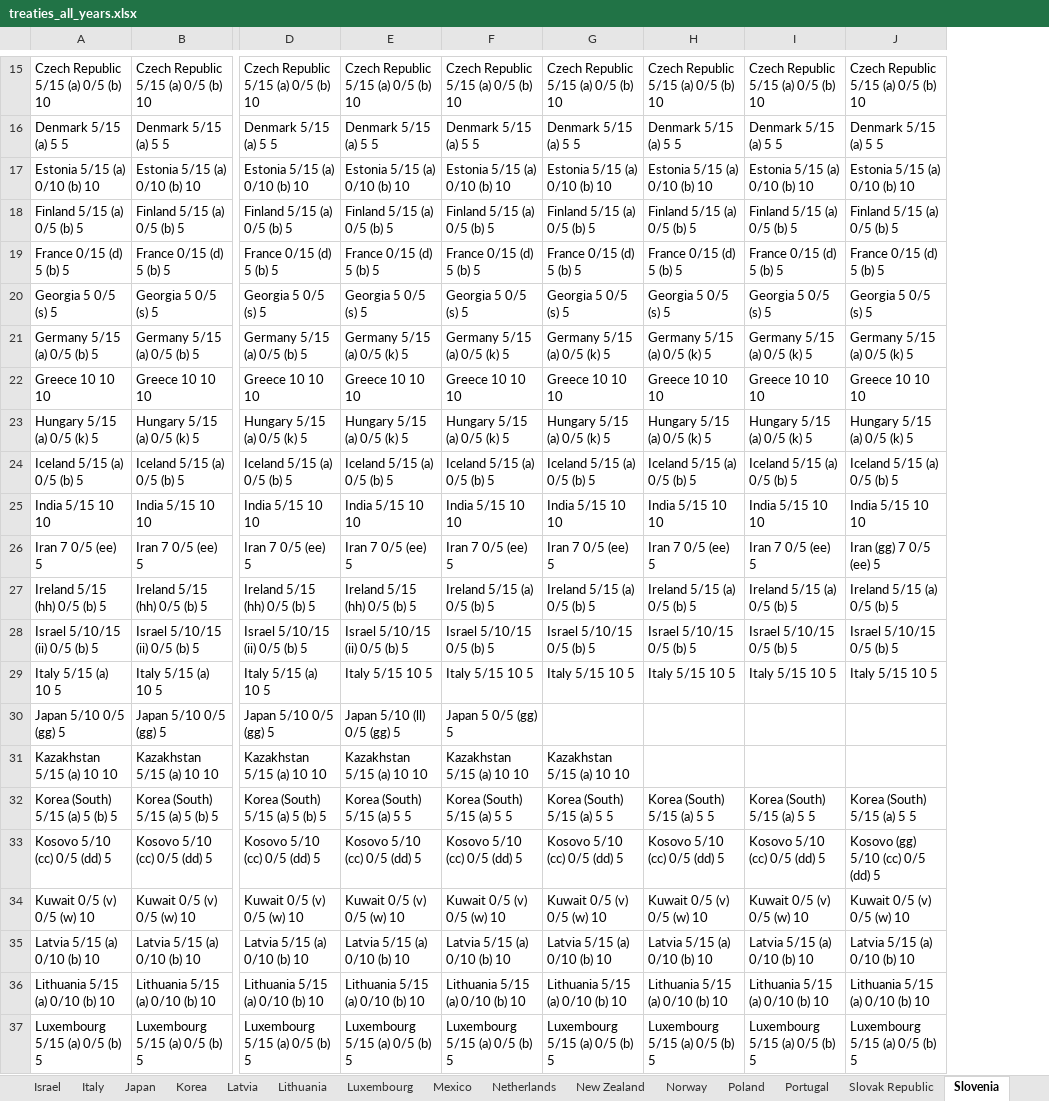
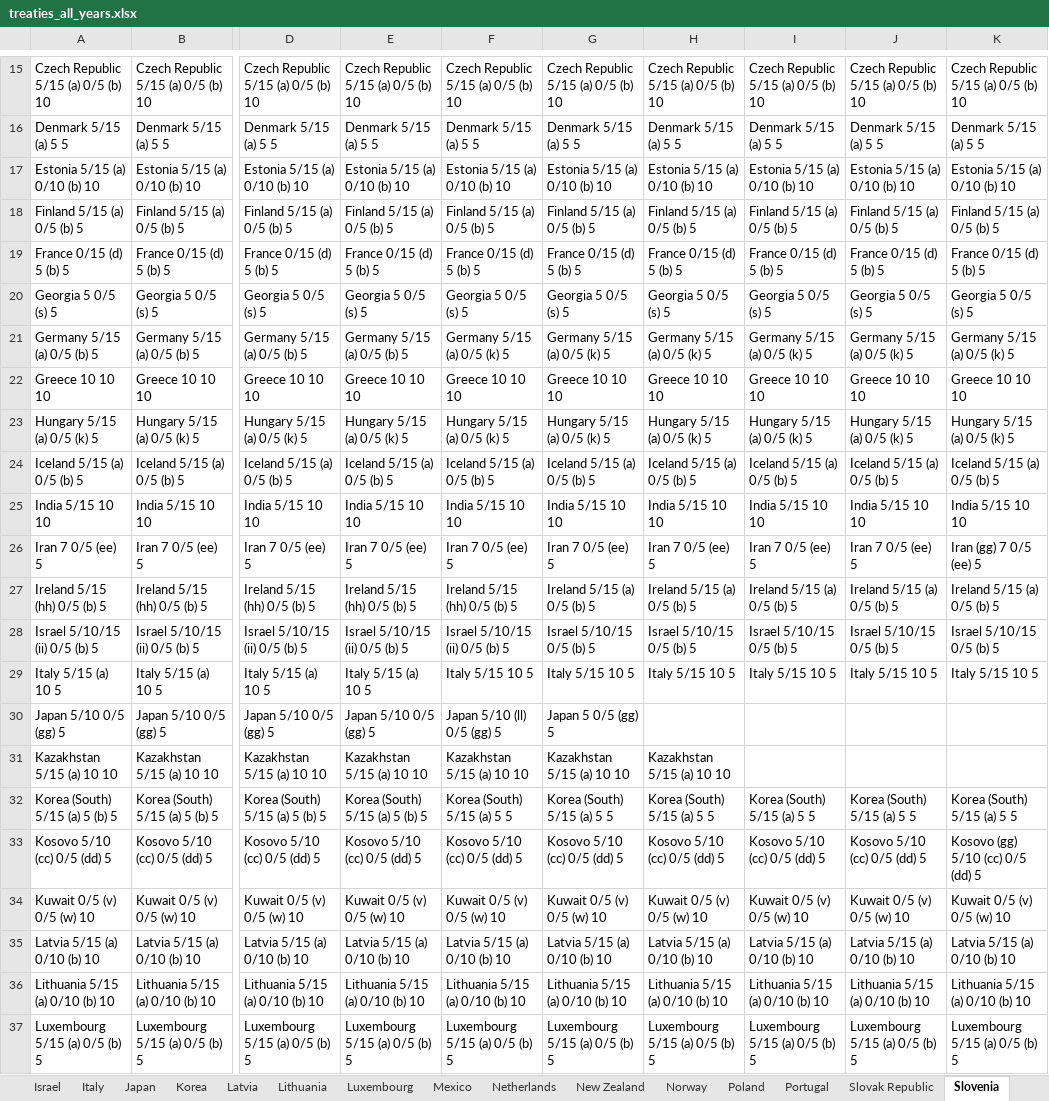
Before and after one commit to TaxFoundation/international-tax-competitiveness-index, an Excel workbook: source_data/treaties_all_years.xlsx, sheet Slovenia, drawn as a sheet; only a part is shown, gaps mark what is left out; values as stored, in another font and other column widths than the file's, no borders; conditional formats not drawn; the diff covers the shown part only; the diff names each change by its address in the sheet, - before the commit and + after, or states it on an @@ line.

```diff
--- a/source_data/treaties_all_years.xlsx (sheet Slovenia)
+++ b/source_data/treaties_all_years.xlsx (sheet Slovenia)
+column K, rows 15-37: Czech Republic 5/15 (a) 0/5 (b) 10 | Denmark 5/15 (a) 5 5 | Estonia 5/15 (a) 0/10 (b) 10 | Finland 5/15 (a) 0/5 (b) 5 | France 0/15 (d) 5 (b) 5 | Georgia 5 0/5 (s) 5 | Germany 5/15 (a) 0/5 (k) 5 | Greece 10 10 10 | Hungary 5/15 (a) 0/5 (k) 5 | Iceland 5/15 (a) 0/5 (b) 5 | India 5/15 10 10 | Iran (gg) 7 0/5 (ee) 5 | Ireland 5/15 (a) 0/5 (b) 5 | Israel 5/10/15 0/5 (b) 5 | Italy 5/15 10 5 |  |  | Korea (South) 5/15 (a) 5 5 | Kosovo (gg) 5/10 (cc) 0/5 (dd) 5 | Kuwait 0/5 (v) 0/5 (w) 10 | Latvia 5/15 (a) 0/10 (b) 10 | Lithuania 5/15 (a) 0/10 (b) 10 | Luxembourg 5/15 (a) 0/5 (b) 5
-E21: Germany 5/15 (a) 0/5 (k) 5
+E21: Germany 5/15 (a) 0/5 (b) 5
-J26: Iran (gg) 7 0/5 (ee) 5
+J26: Iran 7 0/5 (ee) 5
-F27: Ireland 5/15 (a) 0/5 (b) 5
+F27: Ireland 5/15 (hh) 0/5 (b) 5
-F28: Israel 5/10/15 0/5 (b) 5
+F28: Israel 5/10/15 (ii) 0/5 (b) 5
-E29: Italy 5/15 10 5
+E29: Italy 5/15 (a) 10 5
-E30: Japan 5/10 (ll) 0/5 (gg) 5
+E30: Japan 5/10 0/5 (gg) 5
-F30: Japan 5 0/5 (gg) 5
+F30: Japan 5/10 (ll) 0/5 (gg) 5
-G30: (empty)
+G30: Japan 5 0/5 (gg) 5
-H31: (empty)
+H31: Kazakhstan 5/15 (a) 10 10
-E32: Korea (South) 5/15 (a) 5 5
+E32: Korea (South) 5/15 (a) 5 (b) 5
-J33: Kosovo (gg) 5/10 (cc) 0/5 (dd) 5
+J33: Kosovo 5/10 (cc) 0/5 (dd) 5
```
Also changed, not shown: 4 added rows, 3 removed rows, 80 edited cells and cell formats elsewhere in this sheet, sheet Canada, sheet Poland, sheet Czech Republic, sheet Turkey, sheet Luxembourg, sheet France, 32 more sheets, formulas that keep their value.
